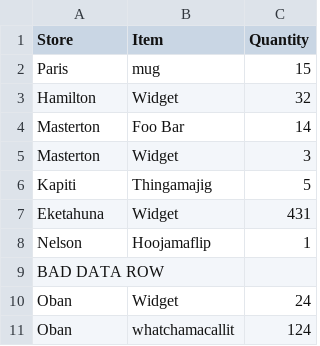
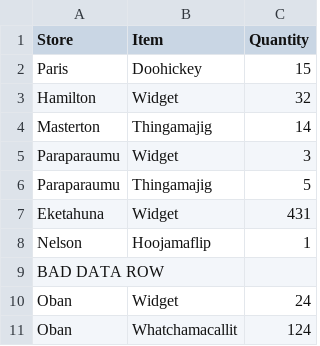
Before and after one commit to mattjhayes/nifi-example, a CSV file: sample_data/inventory/inventory.csv, drawn as a sheet.

Commit message:
minor updates to sample data and sample dataflow XML

```diff
--- a/sample_data/inventory/inventory.csv
+++ b/sample_data/inventory/inventory.csv
@@ -1,7 +1,7 @@
 Store,Item,Quantity
-Paris,mug,15
+Paris,Doohickey,15
 Hamilton,Widget,32
-Masterton,Foo Bar,14
-Masterton,Widget,3
-Kapiti,Thingamajig,5
+Masterton,Thingamajig,14
+Paraparaumu,Widget,3
+Paraparaumu,Thingamajig,5
 Eketahuna,Widget,431
@@ -10,2 +10,2 @@ BAD DATA ROW
 Oban,Widget,24
-Oban,whatchamacallit,124
+Oban,Whatchamacallit,124
```
Also changed, not shown: 3 other files.
